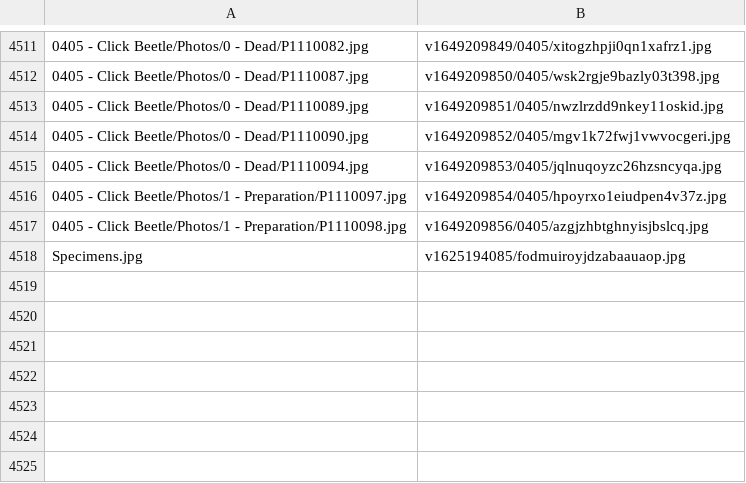
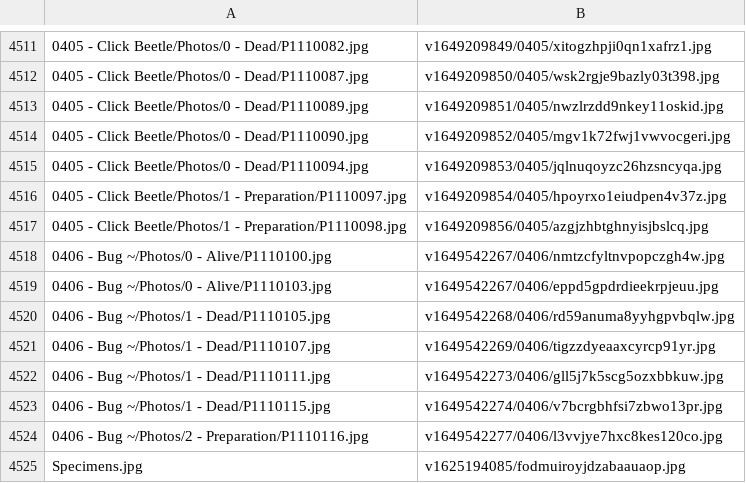
Before and after one commit to ZGorlock/SpecimensWebsiteGenerator, a CSV file: resources/imageReferences.csv, drawn as a sheet; only a part is shown, gaps mark what is left out.

Commit message:
Added new Specimen

```diff
--- a/resources/imageReferences.csv
+++ b/resources/imageReferences.csv
@@ -4517,2 +4517,9 @@
 0405 - Click Beetle/Photos/1 - Preparation/P1110098.jpg,v1649209856/0405/azgjzhbtghnyisjbslcq.jpg
+0406 - Bug ~/Photos/0 - Alive/P1110100.jpg,v1649542267/0406/nmtzcfyltnvpopczgh4w.jpg
+0406 - Bug ~/Photos/0 - Alive/P1110103.jpg,v1649542267/0406/eppd5gpdrdieekrpjeuu.jpg
+0406 - Bug ~/Photos/1 - Dead/P1110105.jpg,v1649542268/0406/rd59anuma8yyhgpvbqlw.jpg
+0406 - Bug ~/Photos/1 - Dead/P1110107.jpg,v1649542269/0406/tigzzdyeaaxcyrcp91yr.jpg
+0406 - Bug ~/Photos/1 - Dead/P1110111.jpg,v1649542273/0406/gll5j7k5scg5ozxbbkuw.jpg
+0406 - Bug ~/Photos/1 - Dead/P1110115.jpg,v1649542274/0406/v7bcrgbhfsi7zbwo13pr.jpg
+0406 - Bug ~/Photos/2 - Preparation/P1110116.jpg,v1649542277/0406/l3vvjye7hxc8kes120co.jpg
 Specimens.jpg,v1625194085/fodmuiroyjdzabaauaop.jpg
```
